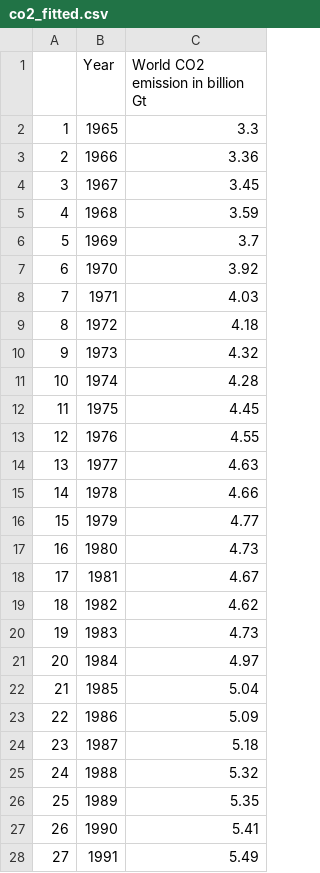
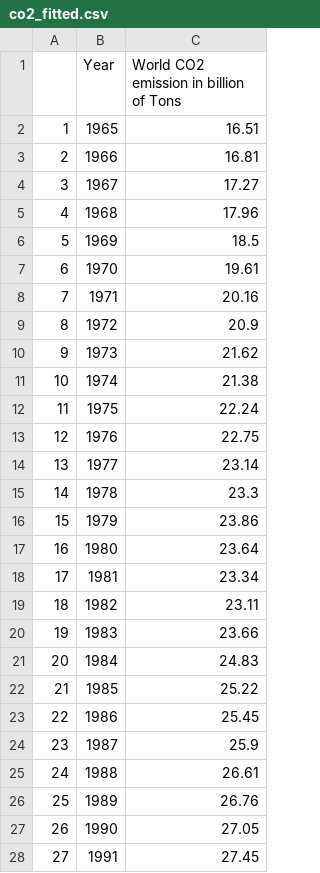
Before and after one commit to T-amairi/KayaGUI, a CSV file: data/co2_fitted.csv, drawn as a sheet; only a part is shown; the diff covers the shown part only.

```diff
--- a/data/co2_fitted.csv
+++ b/data/co2_fitted.csv
@@ -1,28 +1,28 @@
-"","Year","World CO2 emission in billion Gt"
-"1",1965,3.3
-"2",1966,3.36
-"3",1967,3.45
-"4",1968,3.59
-"5",1969,3.7
-"6",1970,3.92
-"7",1971,4.03
-"8",1972,4.18
-"9",1973,4.32
-"10",1974,4.28
-"11",1975,4.45
-"12",1976,4.55
-"13",1977,4.63
-"14",1978,4.66
-"15",1979,4.77
-"16",1980,4.73
-"17",1981,4.67
-"18",1982,4.62
-"19",1983,4.73
-"20",1984,4.97
-"21",1985,5.04
-"22",1986,5.09
-"23",1987,5.18
-"24",1988,5.32
-"25",1989,5.35
-"26",1990,5.41
-"27",1991,5.49
+"","Year","World CO2 emission in billion of Tons"
+"1",1965,16.51
+"2",1966,16.81
+"3",1967,17.27
+"4",1968,17.96
+"5",1969,18.5
+"6",1970,19.61
+"7",1971,20.16
+"8",1972,20.9
+"9",1973,21.62
+"10",1974,21.38
+"11",1975,22.24
+"12",1976,22.75
+"13",1977,23.14
+"14",1978,23.3
+"15",1979,23.86
+"16",1980,23.64
+"17",1981,23.34
+"18",1982,23.11
+"19",1983,23.66
+"20",1984,24.83
+"21",1985,25.22
+"22",1986,25.45
+"23",1987,25.9
+"24",1988,26.61
+"25",1989,26.76
+"26",1990,27.05
+"27",1991,27.45
```
Also changed, not shown: 29 edited cells elsewhere in this file, data/energy_fitted.csv, 10 other files.
